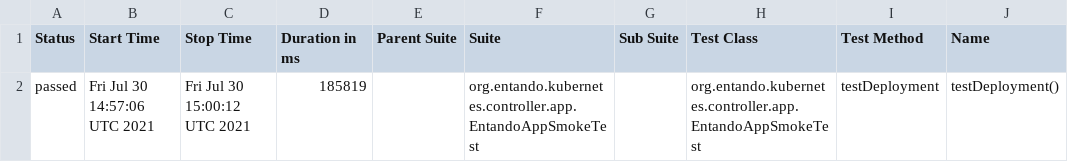
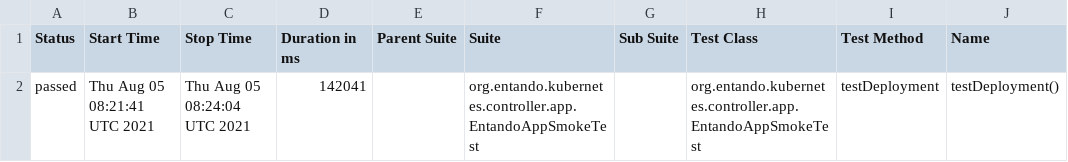
Before and after one commit to entando-k8s/devops-results, a CSV file: entando-k8s-app-controller/PR-32/allure-smoke-reports/data/suites.csv, drawn as a sheet; only a part is shown; the diff names each change by its address in the sheet, - before the commit and + after, or states it on an @@ line.

Commit message:
Publishing files for path entando-k8s-app-controller/PR-32

```diff
--- a/entando-k8s-app-controller/PR-32/allure-smoke-reports/data/suites.csv
+++ b/entando-k8s-app-controller/PR-32/allure-smoke-reports/data/suites.csv
-B2 (Start Time): Fri Jul 30 14:57:06 UTC 2021
+B2 (Start Time): Thu Aug 05 08:21:41 UTC 2021
-C2 (Stop Time): Fri Jul 30 15:00:12 UTC 2021
+C2 (Stop Time): Thu Aug 05 08:24:04 UTC 2021
-D2 (Duration in ms): 185819
+D2 (Duration in ms): 142041
```
Also changed, not shown: 17 other files.
